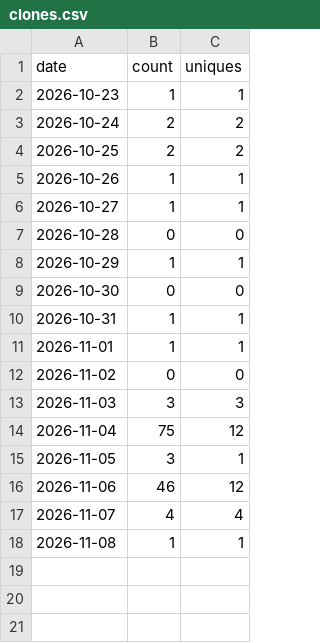
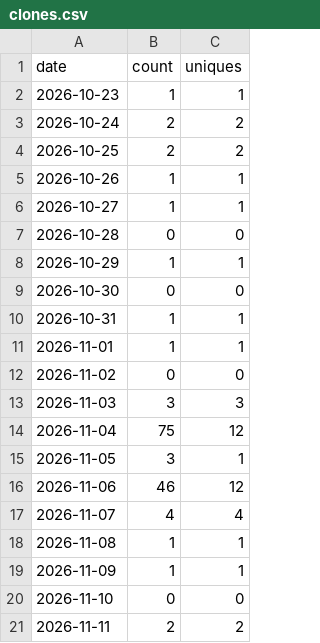
Before and after one commit to AuroraSyncLabs/BleOTA, a CSV file: clones.csv, drawn as a sheet.

```diff
--- a/clones.csv
+++ b/clones.csv
@@ -18 +18,4 @@ date,count,uniques
 "2026-11-08",1,1
+"2026-11-09",1,1
+"2026-11-10",0,0
+"2026-11-11",2,2
```
Also changed, not shown: views.csv, 3 other files.
